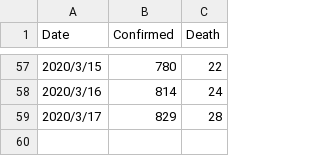
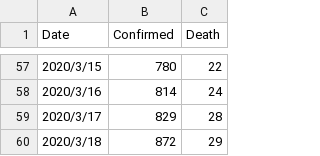
Before and after one commit to Kilometer0101/COVID-2019, a CSV file: data/corona_conf_death_jp.csv, drawn as a sheet; only a part is shown, gaps mark what is left out; the diff names each change by its address in the sheet, - before the commit and + after, or states it on an @@ line.

```diff
--- a/data/corona_conf_death_jp.csv
+++ b/data/corona_conf_death_jp.csv
+row 60: 2020/3/18 | 872 | 29
```
Also changed, not shown: 8 other files.
